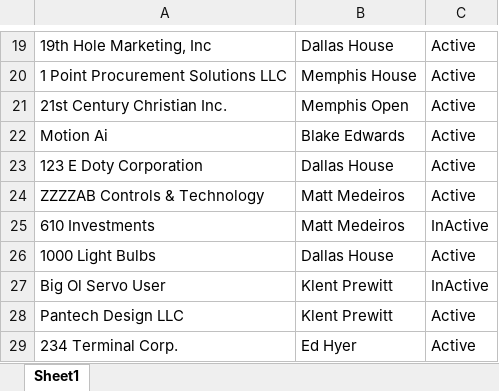
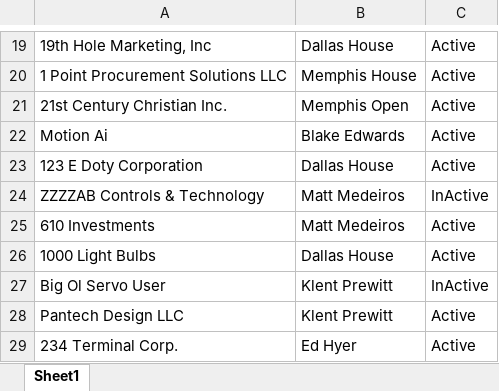
Before and after one commit to siva2-hub/Buzzworld_Playwright, an Excel workbook: organization.xlsx, sheet Sheet1, drawn as a sheet; only a part is shown, gaps mark what is left out; values as stored, in another font and other column widths than the file's, no borders; the diff names each change by its address in the sheet, - before the commit and + after, or states it on an @@ line.

```diff
--- a/organization.xlsx (sheet Sheet1)
+++ b/organization.xlsx (sheet Sheet1)
-C24: Active
+C24: InActive
-C25: InActive
+C25: Active
```
Also changed, not shown: 2 other files.
